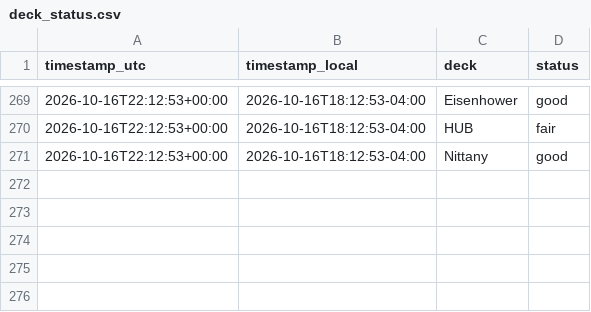
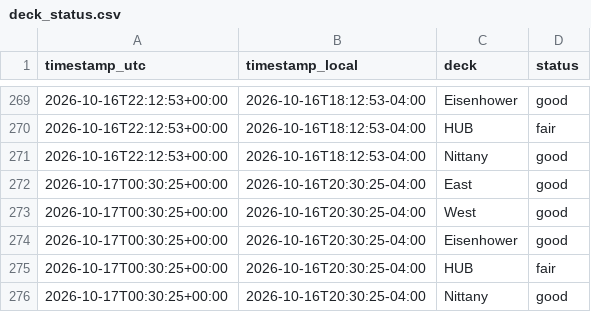
Before and after one commit to osos7mood/psu-deck-tracker, a CSV file: data/deck_status.csv, drawn as a sheet; only a part is shown, gaps mark what is left out.

```diff
--- a/data/deck_status.csv
+++ b/data/deck_status.csv
@@ -271 +271,6 @@ timestamp_utc,timestamp_local,deck,status
 2026-10-16T22:12:53+00:00,2026-10-16T18:12:53-04:00,Nittany,good
+2026-10-17T00:30:25+00:00,2026-10-16T20:30:25-04:00,East,good
+2026-10-17T00:30:25+00:00,2026-10-16T20:30:25-04:00,West,good
+2026-10-17T00:30:25+00:00,2026-10-16T20:30:25-04:00,Eisenhower,good
+2026-10-17T00:30:25+00:00,2026-10-16T20:30:25-04:00,HUB,fair
+2026-10-17T00:30:25+00:00,2026-10-16T20:30:25-04:00,Nittany,good
```
